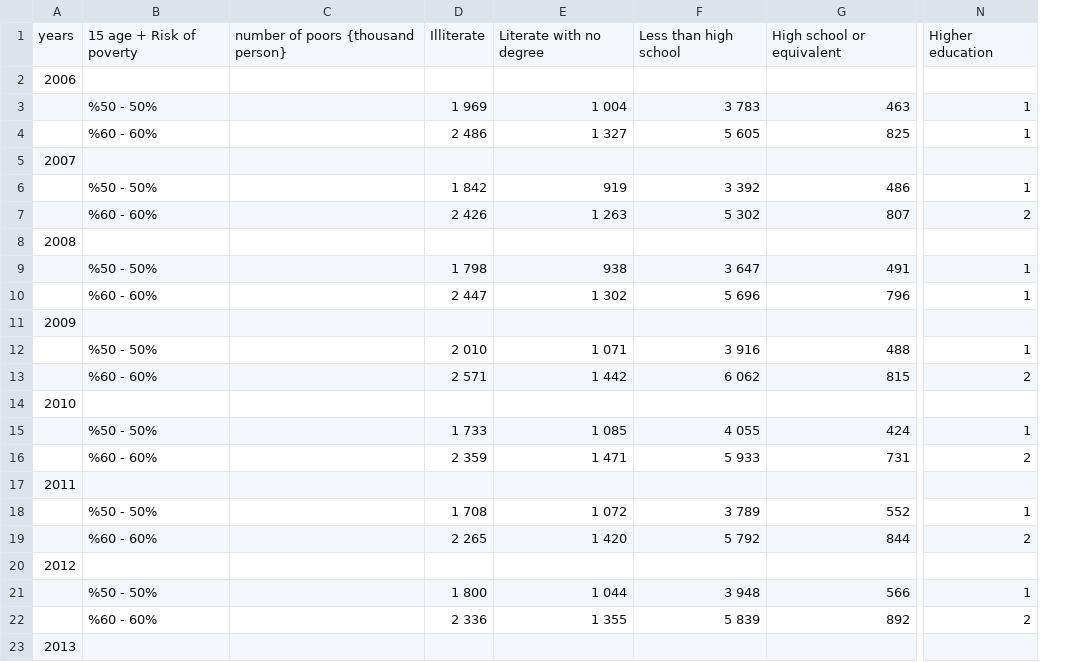
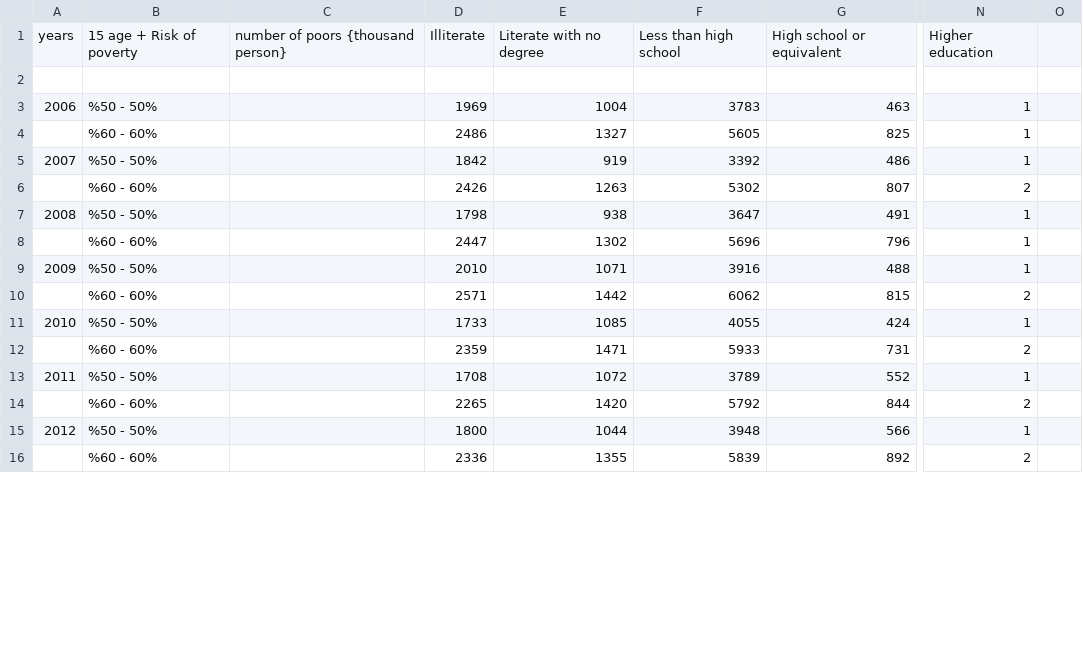
Before and after one commit to muhammedddas/final, a CSV file: data/veri.csv, drawn as a sheet; only a part is shown, gaps mark what is left out; removed rows and columns are numbered as before the commit, all else as after; rows hold the shown columns only; the diff covers the shown part only; the diff names each change by its address in the sheet, - before the commit and + after, or states it on an @@ line.

Commit message:
düzeltme

```diff
--- a/data/veri.csv
+++ b/data/veri.csv
-column D, rows 1-4: Illiterate |  | 1 969 | 2 486; rows 6-7: 1 842 | 2 426; rows 9-10: 1 798 | 2 447; rows 12-13: 2 010 | 2 571; rows 15-16: 1 733 | 2 359; rows 18-19: 1 708 | 2 265; rows 21-22: 1 800 | 2 336
+column D, rows 1-16: Illiterate |  | 1969 | 2486 | 1842 | 2426 | 1798 | 2447 | 2010 | 2571 | 1733 | 2359 | 1708 | 2265 | 1800 | 2336
-column F, rows 1-4: Less than high school |  | 3 783 | 5 605; rows 6-7: 3 392 | 5 302; rows 9-10: 3 647 | 5 696; rows 12-13: 3 916 | 6 062; rows 15-16: 4 055 | 5 933; rows 18-19: 3 789 | 5 792; rows 21-22: 3 948 | 5 839
+column F, rows 1-16: Less than high school |  | 3783 | 5605 | 3392 | 5302 | 3647 | 5696 | 3916 | 6062 | 4055 | 5933 | 3789 | 5792 | 3948 | 5839
+column O, empty
-A2: 2006
+A2: (empty)
-A3: (empty)
+A3: 2006
-E3: 1 004
+E3: 1004
-E4: 1 327
+E4: 1327
-row 5: 2007
-A5: (empty)
+A5: 2007
-E6: 1 263
+E6: 1263
-row 8: 2008
-A7: (empty)
+A7: 2008
-E8: 1 302
+E8: 1302
-row 11: 2009
-A9: (empty)
+A9: 2009
-E9: 1 071
+E9: 1071
-E10: 1 442
+E10: 1442
-row 14: 2010
-A11: (empty)
+A11: 2010
-E11: 1 085
+E11: 1085
-E12: 1 471
+E12: 1471
-row 17: 2011
-A13: (empty)
+A13: 2011
-E13: 1 072
+E13: 1072
-E14: 1 420
+E14: 1420
-row 20: 2012
-A15: (empty)
+A15: 2012
-E15: 1 044
+E15: 1044
-E16: 1 355
+E16: 1355
-row 23: 2013
```
Also changed, not shown: 3 added rows, 9 removed rows and 27 edited cells elsewhere in this file.
